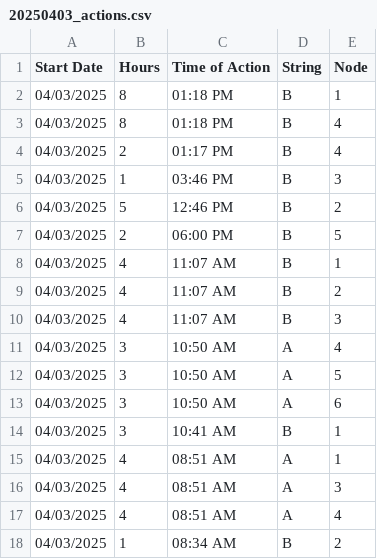
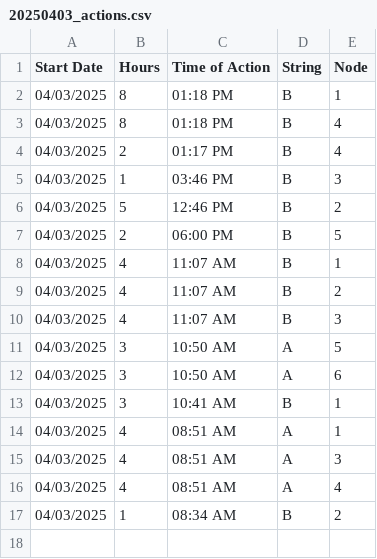
Before and after one commit to hectorpena19/SmartWaterRepo, a CSV file: 20250403_actions.csv, drawn as a sheet; the diff names each change by its address in the sheet, - before the commit and + after, or states it on an @@ line.

Commit message:
Removed row from 20250403_actions.csv

```diff
--- a/20250403_actions.csv
+++ b/20250403_actions.csv
-row 11: 04/03/2025 | 3 | 10:50 AM | A | 4
```
